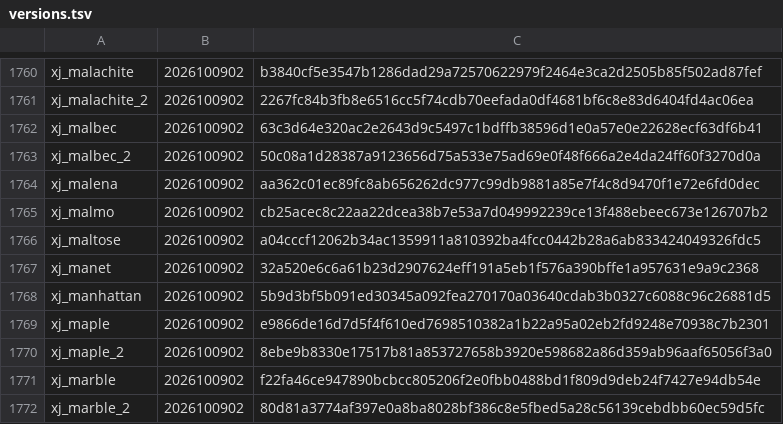
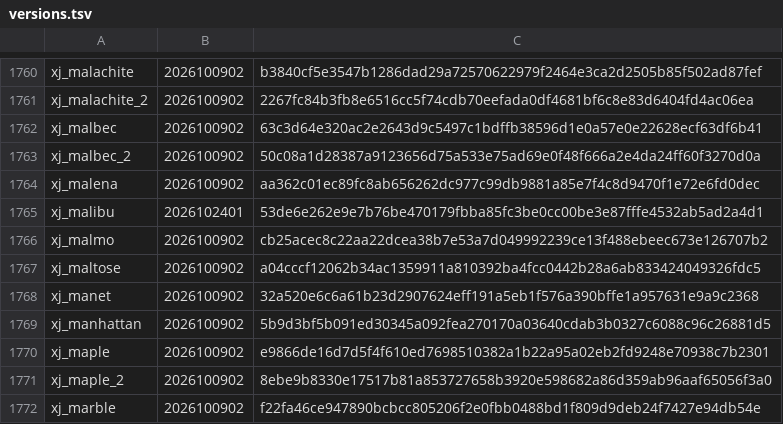
Before and after one commit to L0NE-6/Magisk-DeviceSpoofer, a TSV file: update/versions.tsv, drawn as a sheet; only a part is shown, gaps mark what is left out; the shorter side is filled out with more unchanged rows.

```diff
--- a/update/versions.tsv
+++ b/update/versions.tsv
@@ -1764,2 +1764,3 @@ xj_malbec_2	2026100902	50c08a1d28387a9123656d75a533e75ad69e0f48f666a2e4da24ff60f
 xj_malena	2026100902	aa362c01ec89fc8ab656262dc977c99db9881a85e7f4c8d9470f1e72e6fd0dec
+xj_malibu	2026102401	53de6e262e9e7b76be470179fbba85fc3be0cc00be3e87fffe4532ab5ad2a4d1
 xj_malmo	2026100902	cb25acec8c22aa22dcea38b7e53a7d049992239ce13f488ebeec673e126707b2
```
Also changed, not shown: 4 other files.
